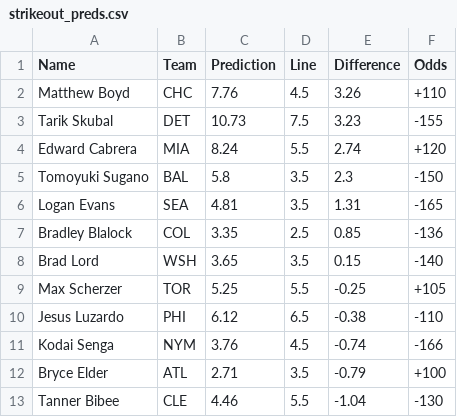
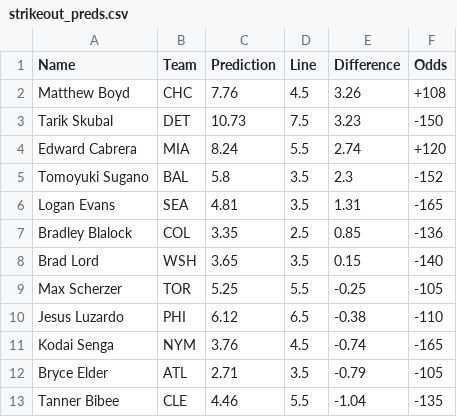
Before and after one commit to bena618/MLB_Models, a CSV file: Outputs/strikeout_preds.csv, drawn as a sheet.

Commit message:
Workflow updating Ks.png and strikeout_preds.csv

```diff
--- a/Outputs/strikeout_preds.csv
+++ b/Outputs/strikeout_preds.csv
@@ -1,6 +1,6 @@
 Name,Team,Prediction,Line,Difference,Odds
-Matthew Boyd,CHC,7.76,4.5,3.26,+110
-Tarik Skubal,DET,10.73,7.5,3.23,-155
+Matthew Boyd,CHC,7.76,4.5,3.26,+108
+Tarik Skubal,DET,10.73,7.5,3.23,-150
 Edward Cabrera,MIA,8.24,5.5,2.74,+120
-Tomoyuki Sugano,BAL,5.8,3.5,2.3,-150
+Tomoyuki Sugano,BAL,5.8,3.5,2.3,-152
 Logan Evans,SEA,4.81,3.5,1.31,-165
@@ -8,6 +8,6 @@ Bradley Blalock,COL,3.35,2.5,0.85,-136
 Brad Lord,WSH,3.65,3.5,0.15,-140
-Max Scherzer,TOR,5.25,5.5,-0.25,+105
+Max Scherzer,TOR,5.25,5.5,-0.25,-105
 Jesus Luzardo,PHI,6.12,6.5,-0.38,-110
-Kodai Senga,NYM,3.76,4.5,-0.74,-166
-Bryce Elder,ATL,2.71,3.5,-0.79,+100
-Tanner Bibee,CLE,4.46,5.5,-1.04,-130
+Kodai Senga,NYM,3.76,4.5,-0.74,-165
+Bryce Elder,ATL,2.71,3.5,-0.79,-105
+Tanner Bibee,CLE,4.46,5.5,-1.04,-135
```
Also changed, not shown: 1 other file.
